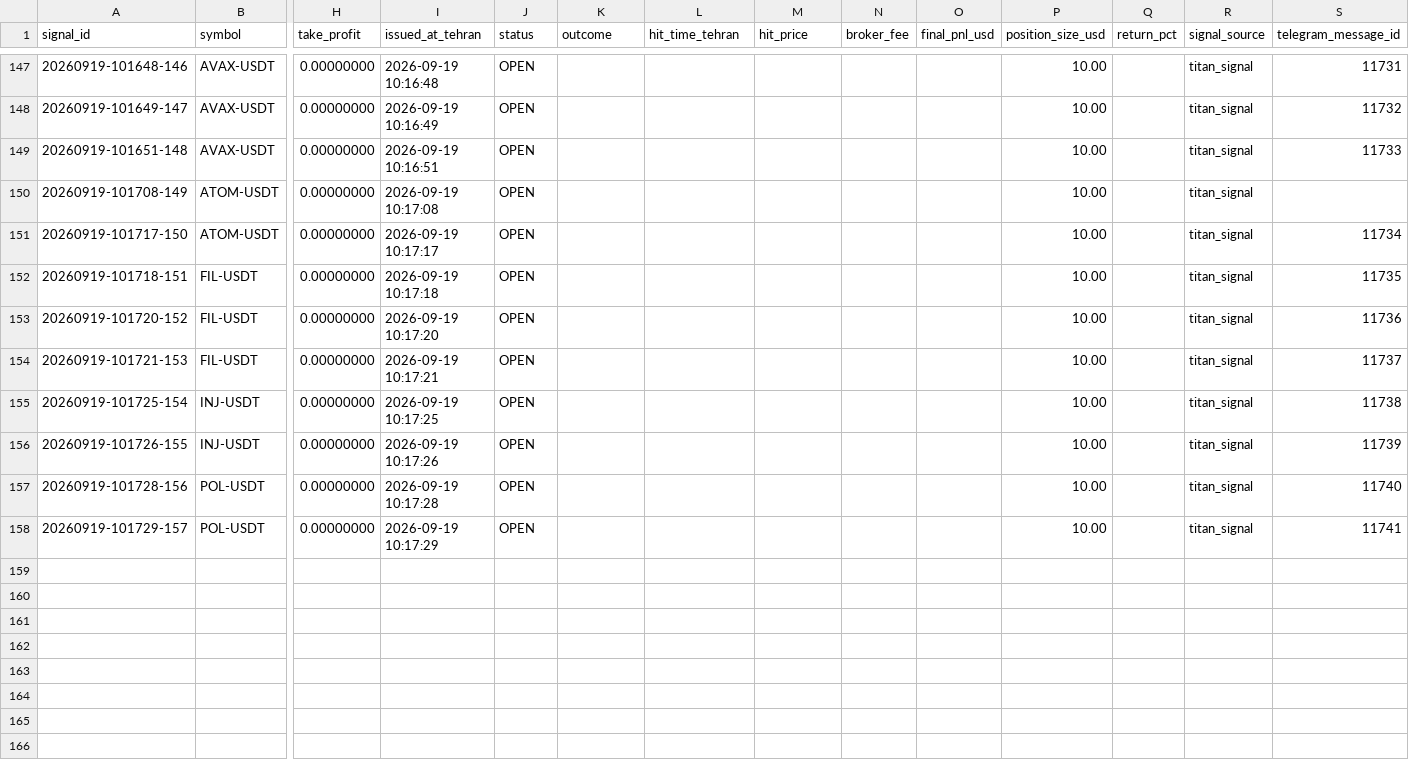
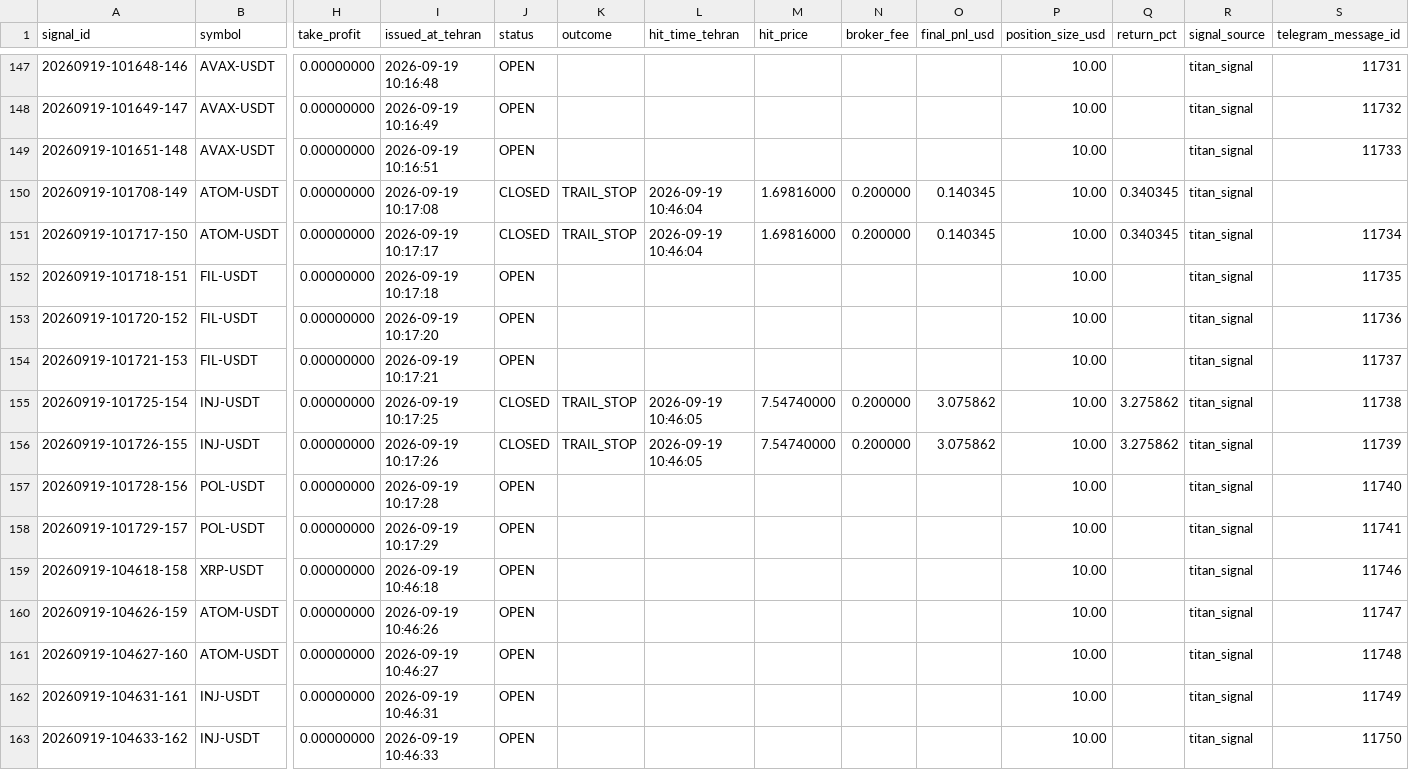
Before and after one commit to khosroabadi-Soft/Titan-Signal, a CSV file: data/signals/2026-09-19.csv, drawn as a sheet; only a part is shown, gaps mark what is left out; rows hold the shown columns only; the diff names each change by its address in the sheet, - before the commit and + after, or states it on an @@ line.

```diff
--- a/data/signals/2026-09-19.csv
+++ b/data/signals/2026-09-19.csv
-J150:J151 (status): OPEN
+J150:J151 (status): CLOSED
-K150:K151 (outcome): (empty)
+K150:K151 (outcome): TRAIL_STOP
-L150:L151 (hit_time_tehran): (empty)
+L150:L151 (hit_time_tehran): 2026-09-19 10:46:04
-M150:M151 (hit_price): (empty)
+M150:M151 (hit_price): 1.69816000
-N150:N151 (broker_fee): (empty)
+N150:N151 (broker_fee): 0.200000
-O150:O151 (final_pnl_usd): (empty)
+O150:O151 (final_pnl_usd): 0.140345
-Q150:Q151 (return_pct): (empty)
+Q150:Q151 (return_pct): 0.340345
-J155:J156 (status): OPEN
+J155:J156 (status): CLOSED
-K155:K156 (outcome): (empty)
+K155:K156 (outcome): TRAIL_STOP
-L155:L156 (hit_time_tehran): (empty)
+L155:L156 (hit_time_tehran): 2026-09-19 10:46:05
-M155:M156 (hit_price): (empty)
+M155:M156 (hit_price): 7.54740000
-N155:N156 (broker_fee): (empty)
+N155:N156 (broker_fee): 0.200000
-O155:O156 (final_pnl_usd): (empty)
+O155:O156 (final_pnl_usd): 3.075862
-Q155:Q156 (return_pct): (empty)
+Q155:Q156 (return_pct): 3.275862
+row 159: 20260919-104618-158 | XRP-USDT | 0.00000000 | 2026-09-19 10:46:18 | OPEN |  |  |  |  |  | 10.00 |  | titan_signal | 11746
+row 160: 20260919-104626-159 | ATOM-USDT | 0.00000000 | 2026-09-19 10:46:26 | OPEN |  |  |  |  |  | 10.00 |  | titan_signal | 11747
+row 161: 20260919-104627-160 | ATOM-USDT | 0.00000000 | 2026-09-19 10:46:27 | OPEN |  |  |  |  |  | 10.00 |  | titan_signal | 11748
+row 162: 20260919-104631-161 | INJ-USDT | 0.00000000 | 2026-09-19 10:46:31 | OPEN |  |  |  |  |  | 10.00 |  | titan_signal | 11749
+row 163: 20260919-104633-162 | INJ-USDT | 0.00000000 | 2026-09-19 10:46:33 | OPEN |  |  |  |  |  | 10.00 |  | titan_signal | 11750
```
Also changed, not shown: 1 other file.
